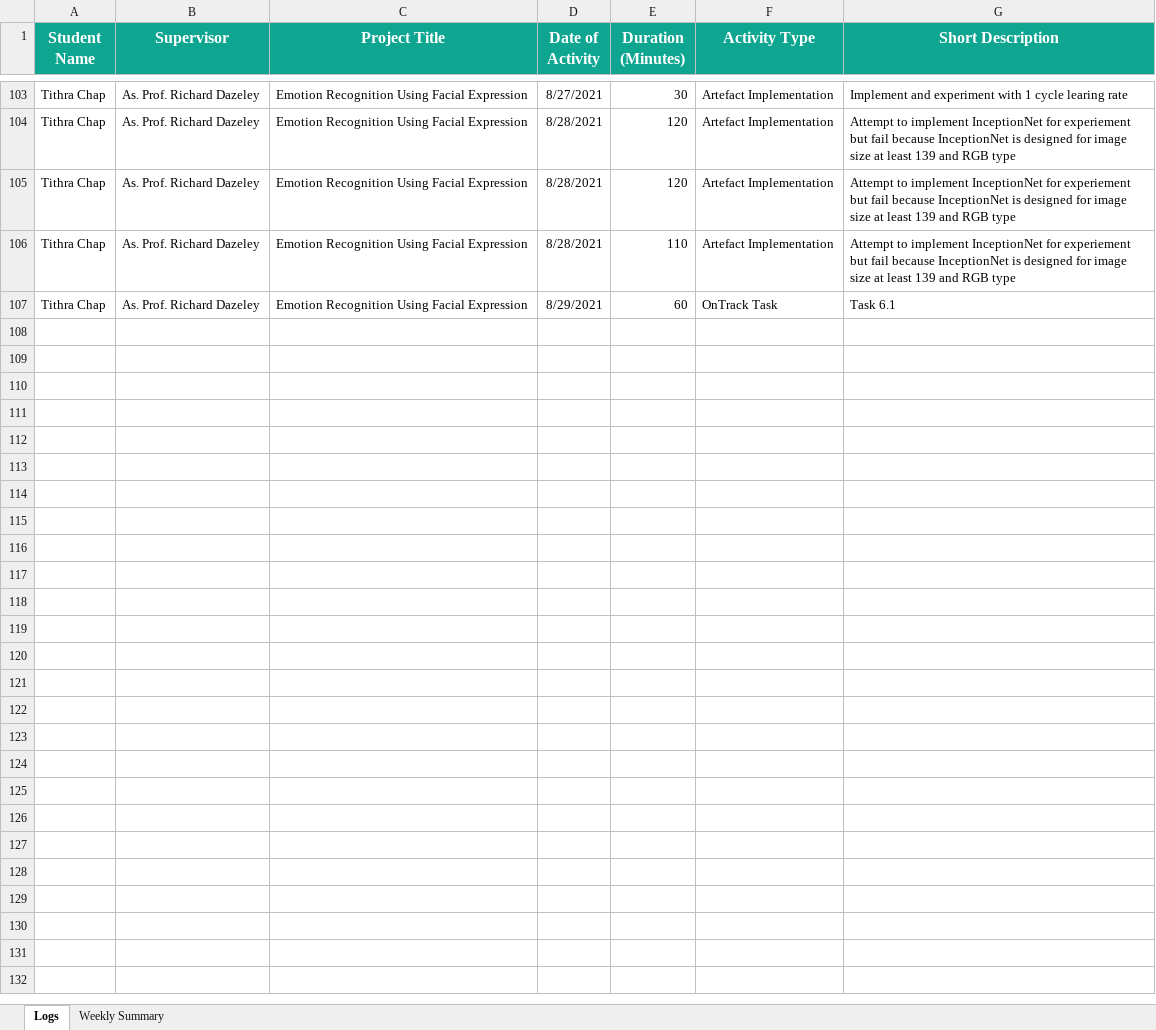
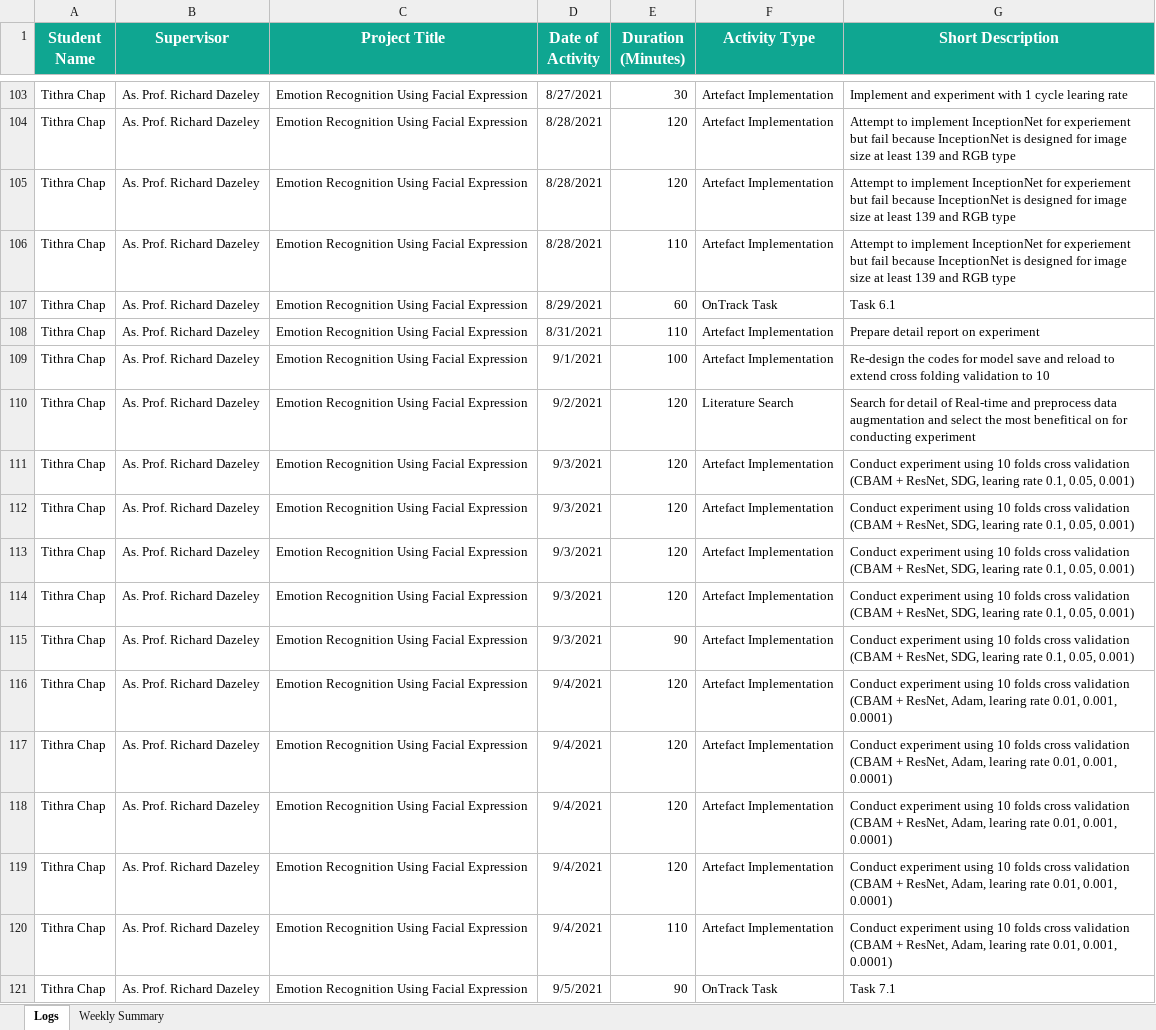
Before and after one commit to Tithra/Computer-Vision-DNN, an Excel workbook: Worklog.xlsx, sheet Logs, drawn as a sheet; only a part is shown, gaps mark what is left out; values as stored, in another font and other column widths than the file's, no borders; the diff names each change by its address in the sheet, - before the commit and + after, or states it on an @@ line.

Commit message:
Update worklog and meeting minutes

```diff
--- a/Worklog.xlsx (sheet Logs)
+++ b/Worklog.xlsx (sheet Logs)
+row 108: Tithra Chap | As. Prof. Richard Dazeley | Emotion Recognition Using Facial Expression | 8/31/2021 | 110 | Artefact Implementation | Prepare detail report on experiment
+row 109: Tithra Chap | As. Prof. Richard Dazeley | Emotion Recognition Using Facial Expression | 9/1/2021 | 100 | Artefact Implementation | Re-design the codes for model save and reload to extend cross folding validation to 10
+row 110: Tithra Chap | As. Prof. Richard Dazeley | Emotion Recognition Using Facial Expression | 9/2/2021 | 120 | Literature Search | Search for detail of Real-time and preprocess data augmentation and select the most benefitical on for conducting experiment
+row 111: Tithra Chap | As. Prof. Richard Dazeley | Emotion Recognition Using Facial Expression | 9/3/2021 | 120 | Artefact Implementation | Conduct experiment using 10 folds cross validation (CBAM + ResNet, SDG, learing rate 0.1, 0.05, 0.001)
+row 112: Tithra Chap | As. Prof. Richard Dazeley | Emotion Recognition Using Facial Expression | 9/3/2021 | 120 | Artefact Implementation | Conduct experiment using 10 folds cross validation (CBAM + ResNet, SDG, learing rate 0.1, 0.05, 0.001)
+row 113: Tithra Chap | As. Prof. Richard Dazeley | Emotion Recognition Using Facial Expression | 9/3/2021 | 120 | Artefact Implementation | Conduct experiment using 10 folds cross validation (CBAM + ResNet, SDG, learing rate 0.1, 0.05, 0.001)
+row 114: Tithra Chap | As. Prof. Richard Dazeley | Emotion Recognition Using Facial Expression | 9/3/2021 | 120 | Artefact Implementation | Conduct experiment using 10 folds cross validation (CBAM + ResNet, SDG, learing rate 0.1, 0.05, 0.001)
+row 115: Tithra Chap | As. Prof. Richard Dazeley | Emotion Recognition Using Facial Expression | 9/3/2021 | 90 | Artefact Implementation | Conduct experiment using 10 folds cross validation (CBAM + ResNet, SDG, learing rate 0.1, 0.05, 0.001)
+row 116: Tithra Chap | As. Prof. Richard Dazeley | Emotion Recognition Using Facial Expression | 9/4/2021 | 120 | Artefact Implementation | Conduct experiment using 10 folds cross validation (CBAM + ResNet, Adam, learing rate 0.01, 0.001, 0.0001)
+row 117: Tithra Chap | As. Prof. Richard Dazeley | Emotion Recognition Using Facial Expression | 9/4/2021 | 120 | Artefact Implementation | Conduct experiment using 10 folds cross validation (CBAM + ResNet, Adam, learing rate 0.01, 0.001, 0.0001)
+row 118: Tithra Chap | As. Prof. Richard Dazeley | Emotion Recognition Using Facial Expression | 9/4/2021 | 120 | Artefact Implementation | Conduct experiment using 10 folds cross validation (CBAM + ResNet, Adam, learing rate 0.01, 0.001, 0.0001)
+row 119: Tithra Chap | As. Prof. Richard Dazeley | Emotion Recognition Using Facial Expression | 9/4/2021 | 120 | Artefact Implementation | Conduct experiment using 10 folds cross validation (CBAM + ResNet, Adam, learing rate 0.01, 0.001, 0.0001)
+row 120: Tithra Chap | As. Prof. Richard Dazeley | Emotion Recognition Using Facial Expression | 9/4/2021 | 110 | Artefact Implementation | Conduct experiment using 10 folds cross validation (CBAM + ResNet, Adam, learing rate 0.01, 0.001, 0.0001)
+row 121: Tithra Chap | As. Prof. Richard Dazeley | Emotion Recognition Using Facial Expression | 9/5/2021 | 90 | OnTrack Task | Task 7.1
```
Also changed, not shown: sheet Weekly Summary, 1 other file.
